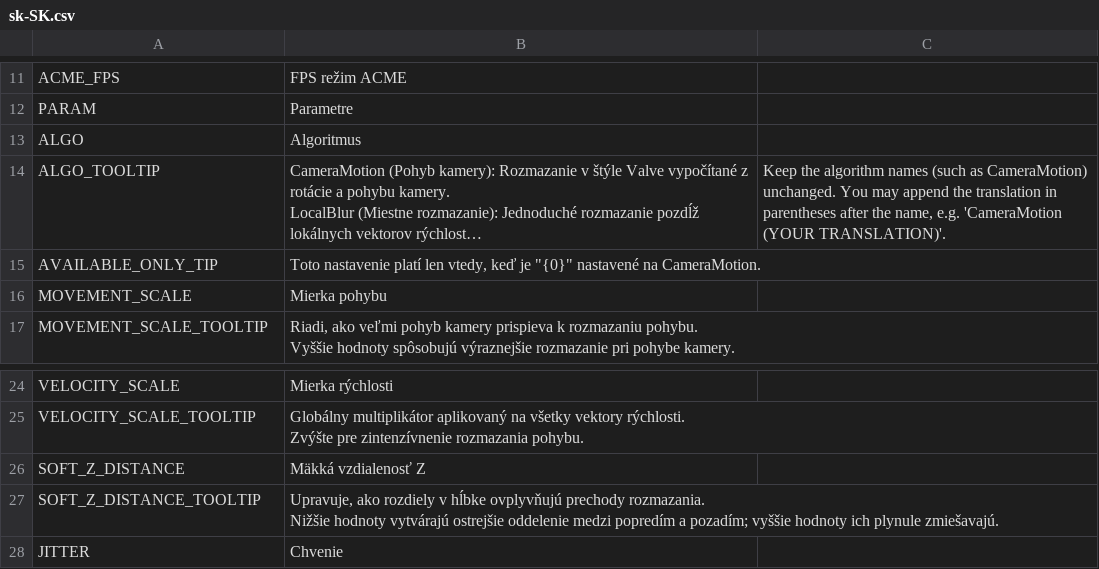
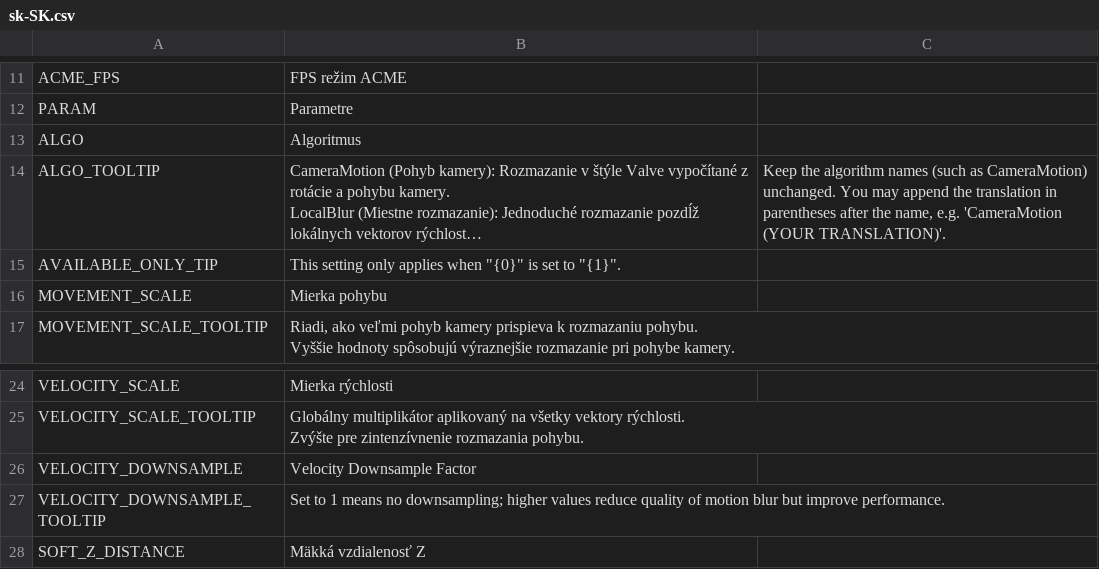
Before and after one commit to will258012/MotionBlur, a CSV file: Translations/sk-SK.csv, drawn as a sheet; only a part is shown, gaps mark what is left out; the shorter side is filled out with more unchanged rows; long unchanged cells end in …; the diff names each change by its address in the sheet, - before the commit and + after, or states it on an @@ line.

Commit message:
New translations en-en.csv (Slovak)
[ci skip]

```diff
--- a/Translations/sk-SK.csv
+++ b/Translations/sk-SK.csv
-B15: Toto nastavenie platí len vtedy, keď je "{0}" nastavené na CameraMotion.
+B15: This setting only applies when "{0}" is set to "{1}".
+row 26: VELOCITY_DOWNSAMPLE | Velocity Downsample Factor
+row 27: VELOCITY_DOWNSAMPLE_TOOLTIP | Set to 1 means no downsampling; higher values reduce quality of motion blur but improve performance.
```
